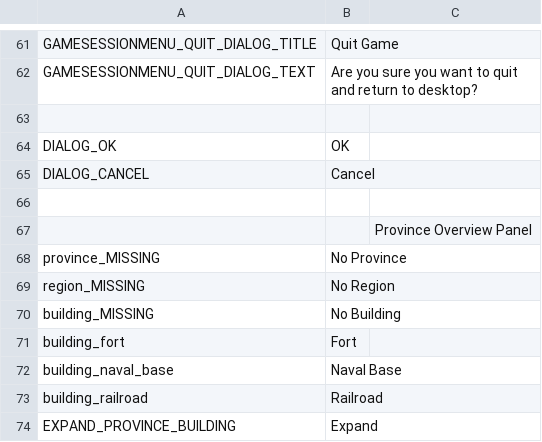
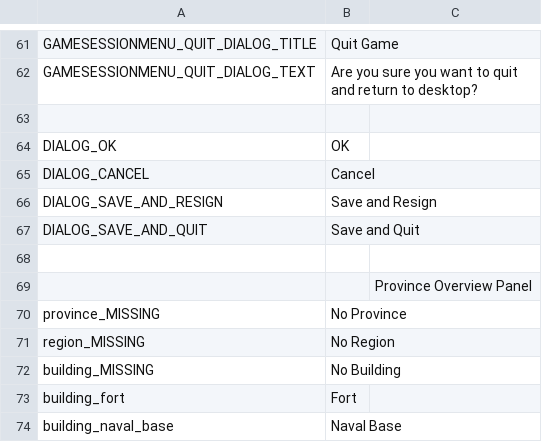
Before and after one commit to OpenVicProject/OpenVic, a CSV file: game/localisation/en_GB/menus.csv, drawn as a sheet; only a part is shown, gaps mark what is left out; the shorter side is filled out with more unchanged rows.

Commit message:
Refurbish UI elements
Move GameSession MusicPlayer to below OptionsMenu
	Ensures the MusicPlayer appears above the OptionsMenu

Add Save and Quit/Resign to GameSessionMenu resign/quit popup
	To allow the player to save and resign/quit more quicker

Remove GameSessionMenu hide on OptionsMenu open

Renamed many UI elements to better reflect their purpose

Add SessionButton theme_type_variation to GameSession buttons
Add SessionButton style similar to TitleButton

Disable 3D for dialog windows
Change _play_pause_display_button pause text to "⏸  "
Change IncreaseSpeedButton text to +
Change DecreaseSpeedButton text to -
Change Minimap NinePatch frame to function like a nine patch
Rename actions map_zoomin and map_zoomout to map_zoom_in and map_zoom_out
Change ProvinceOverviewPanel to a PanelContainer
Reorganize ProvinceOverviewPanel to better use container functionality

Optimize MusicPlayer
	Enables one line support for MusicPlayer

Add warning to StyleBoxWithSound to avoid UI elements with toggle functionality

```diff
--- a/game/localisation/en_GB/menus.csv
+++ b/game/localisation/en_GB/menus.csv
@@ -65,2 +65,4 @@ DIALOG_OK,OK
 DIALOG_CANCEL,Cancel
+DIALOG_SAVE_AND_RESIGN,Save and Resign
+DIALOG_SAVE_AND_QUIT,Save and Quit
 
```
Also changed, not shown: 16 other files.
